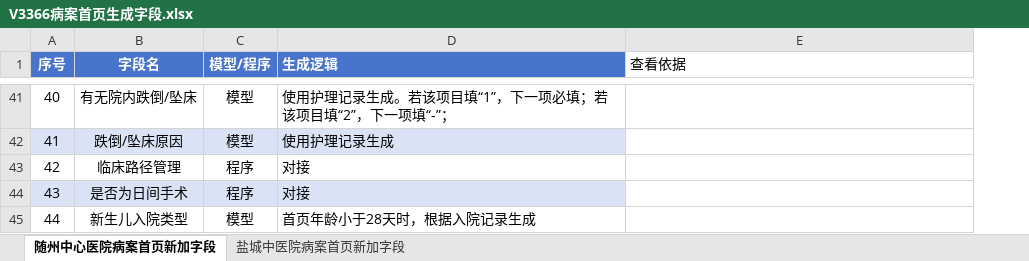
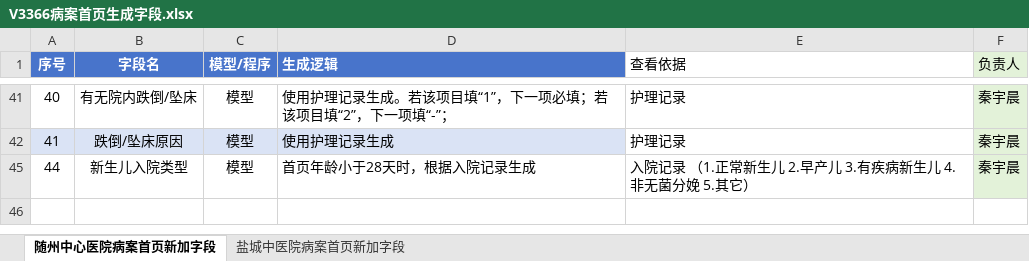
Before and after one commit to 17714196157/obsidian_qyc_book, an Excel workbook: 工作交付文档/需求开发记录/assets/随州中心医院-住院病案附页-字段生成/V3366病案首页生成字段.xlsx, sheet 随州中心医院病案首页新加字段, drawn as a sheet; only a part is shown, gaps mark what is left out; values as stored, in another font and other column widths than the file's, no borders; removed rows and columns are numbered as before the commit, all else as after; the diff covers the shown part only; the diff names each change by its address in the sheet, - before the commit and + after, or states it on an @@ line.

```diff
--- a/工作交付文档/需求开发记录/assets/随州中心医院-住院病案附页-字段生成/V3366病案首页生成字段.xlsx (sheet 随州中心医院病案首页新加字段)
+++ b/工作交付文档/需求开发记录/assets/随州中心医院-住院病案附页-字段生成/V3366病案首页生成字段.xlsx (sheet 随州中心医院病案首页新加字段)
+column F (负责人), rows 41-45: all 秦宇晨
-E41:E42 (查看依据): (empty)
+E41:E42 (查看依据): 护理记录
@@ row 43 hidden: 42 | 临床路径管理 | 程序 | 对接 @@
@@ row 44 hidden: 43 | 是否为日间手术 | 程序 | 对接 @@
-E45 (查看依据): (empty)
+E45 (查看依据): 入院记录 （1.正常新生儿 2.早产儿 3.有疾病新生儿 4.非无菌分娩 5.其它）
```
Also changed, not shown: 2 removed rows, 21 hidden or unhidden rows, 16 edited cells and cell formats elsewhere in this sheet, sheet 盐城中医院病案首页新加字段, hidden cells, 1 other file.
